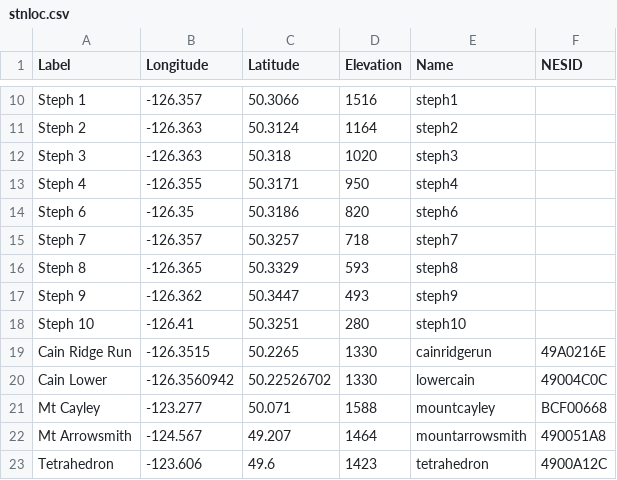
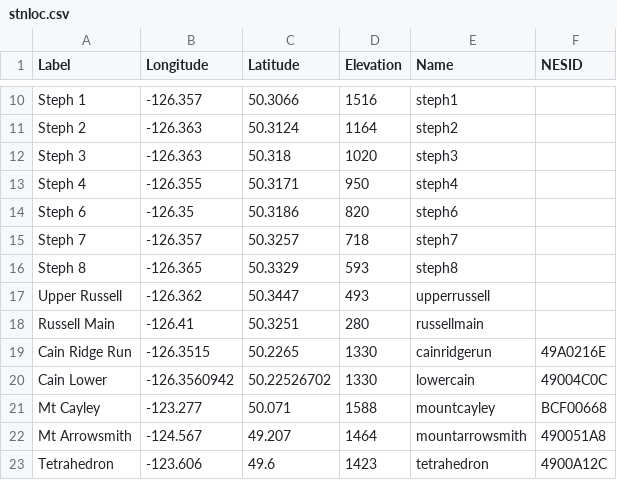
Before and after one commit to CHRL-VIU/chrl-graph, a CSV file: stnloc.csv, drawn as a sheet; only a part is shown, gaps mark what is left out.

Commit message:
Updated Steph station names, logo size, added soil temp variable
Updated name of Steph 9 and 10 for Upper Russel and Russel main, changed size of BC Forest logo, and added soil temperature variable to the graphs where this exists

```diff
--- a/stnloc.csv
+++ b/stnloc.csv
@@ -16,4 +16,4 @@ Steph 7,-126.357,50.3257,718,steph7,
 Steph 8,-126.365,50.3329,593,steph8,
-Steph 9,-126.362,50.3447,493,steph9,
-Steph 10,-126.41,50.3251,280,steph10,
+Upper Russell,-126.362,50.3447,493,upperrussell,
+Russell Main,-126.41,50.3251,280,russellmain,
 Cain Ridge Run,-126.3515,50.2265,1330,cainridgerun,49A0216E
```
Also changed, not shown: 2 other files.
